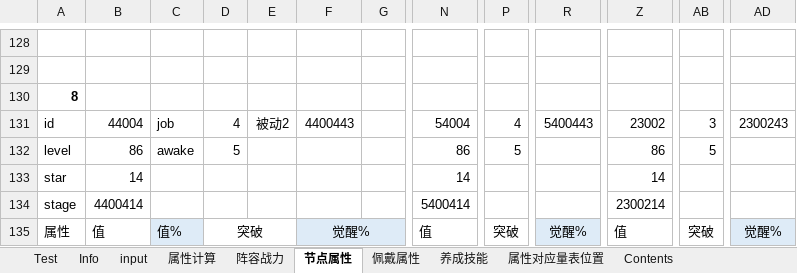
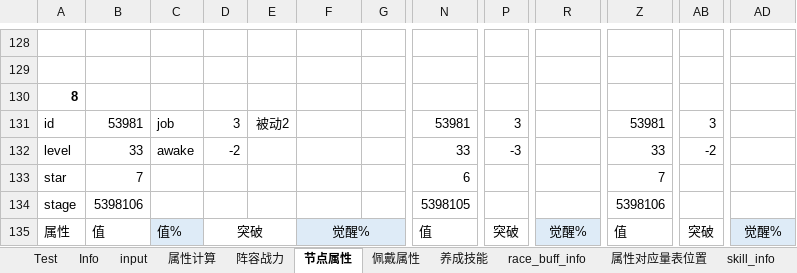
Before and after one commit to Tillfore/Turn-basedBattleSimuBook, an Excel workbook: excel_battlefield.xlsx, sheet 节点属性, drawn as a sheet; only a part is shown, gaps mark what is left out; values as stored, in another font and other column widths than the file's, no borders; the diff covers the shown part only; the diff names each change by its address in the sheet, - before the commit and + after, or states it on an @@ line.

```diff
--- a/excel_battlefield.xlsx (sheet 节点属性)
+++ b/excel_battlefield.xlsx (sheet 节点属性)
@@ sheet tab unhidden: race_buff_info @@
@@ sheet tab unhidden: skill_info @@
-B131: 44004
+B131: 53981
-D131: 4
+D131: 3
-F131: 4400443
+F131: (empty)
-N131: 54004
+N131: 53981
-P131: 4
+P131: 3
-R131: 5400443
+R131: (empty)
-Z131: 23002
+Z131: 53981
-AD131: 2300243
+AD131: (empty)
-B132: 86
+B132: 33
-D132: 5
+D132: -2
-N132: 86
+N132: 33
-P132: 5
+P132: -3
-Z132: 86
+Z132: 33
-AB132: 5
+AB132: -2
-B133: 14
+B133: 7
-N133: 14
+N133: 6
-Z133: 14
+Z133: 7
-B134: 4400414
+B134: 5398106
-N134: 5400414
+N134: 5398105
-Z134: 2300214
+Z134: 5398106
```
Also changed, not shown: 221 edited cells elsewhere in this sheet, sheet Test, sheet input, sheet 属性计算, sheet 阵容战力, sheet 养成技能, sheet Info, 1 more sheet, formulas that keep their value, 1 other file.
